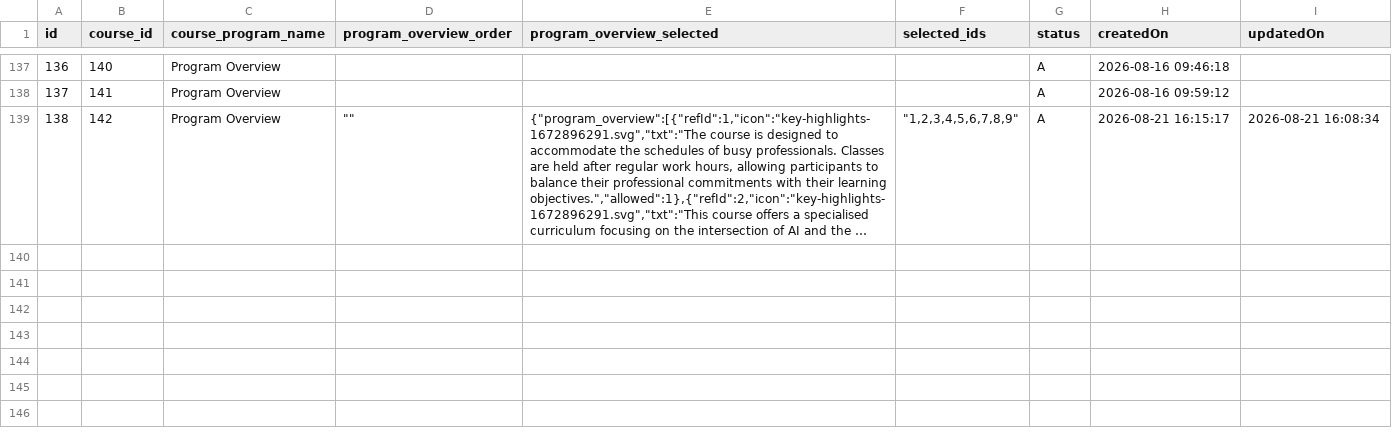
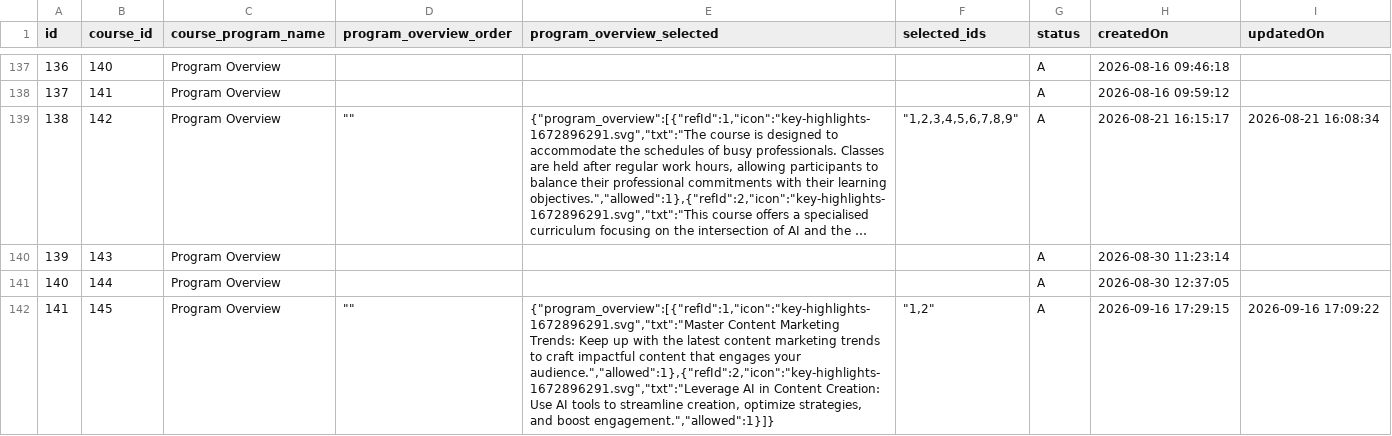
Before and after one commit to aritra201/course-migration-v2, a CSV file: content-csv/tbl_course_program_overview.csv, drawn as a sheet; only a part is shown, gaps mark what is left out; long unchanged cells end in …; the diff names each change by its address in the sheet, - before the commit and + after, or states it on an @@ line.

```diff
--- a/content-csv/tbl_course_program_overview.csv
+++ b/content-csv/tbl_course_program_overview.csv
+row 140: 139 | 143 | Program Overview |  |  |  | A | 2026-08-30 11:23:14
+row 141: 140 | 144 | Program Overview |  |  |  | A | 2026-08-30 12:37:05
+row 142: 141 | 145 | Program Overview | "" | {"program_overview":[{"refId":1,"icon":"key-highlights-1672896291.svg","txt":"Master Content Marketing Trends: Keep up with the latest content marketing trends to craft impactful content that engages your audience.","allowed":1},{"refId":2,"icon":"key-highlights-1672896291.svg","txt":"Leverage AI in Content Creation: Use AI tools to streamline creation, optimize strategies, and boost engagement.","allowed":1}]} | "1,2" | A | 2026-09-16 17:29:15 | 2026-09-16 17:09:22
```
Also changed, not shown: content-csv/tbl_course_download_files_mapping.csv, content-csv/tbl_course_plan_type_mapping.csv, 14 other files.
